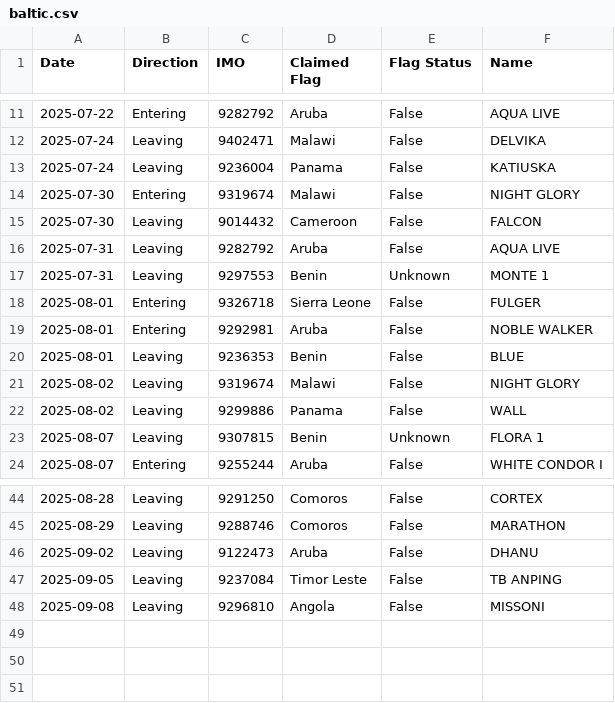
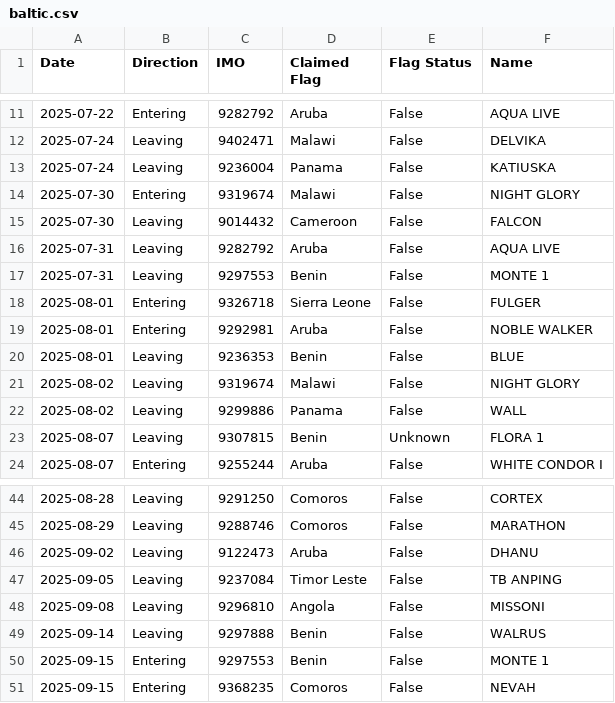
Before and after one commit to christianpanton/transits.sketchy.boats, a CSV file: baltic.csv, drawn as a sheet; only a part is shown, gaps mark what is left out.

Commit message:
adding latest

```diff
--- a/baltic.csv
+++ b/baltic.csv
@@ -16,3 +16,3 @@ Date,Direction,IMO,Claimed Flag,Flag Status,Name
 2025-07-31,Leaving,9282792,Aruba,False,AQUA LIVE
-2025-07-31,Leaving,9297553,Benin,Unknown,MONTE 1
+2025-07-31,Leaving,9297553,Benin,False,MONTE 1
 2025-08-01,Entering,9326718,Sierra Leone,False,FULGER
@@ -48 +48,4 @@ Date,Direction,IMO,Claimed Flag,Flag Status,Name
 2025-09-08,Leaving,9296810,Angola,False,MISSONI
+2025-09-14,Leaving,9297888,Benin,False,WALRUS
+2025-09-15,Entering,9297553,Benin,False,MONTE 1
+2025-09-15,Entering,9368235,Comoros,False,NEVAH
```
